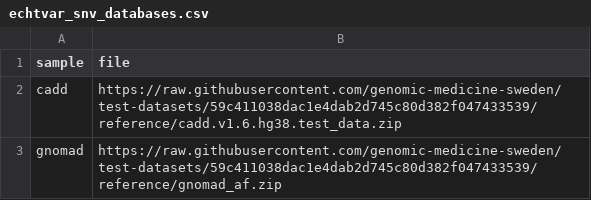
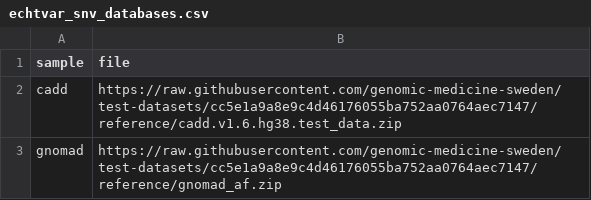
Before and after one commit to genomic-medicine-sweden/nallo, a CSV file: assets/echtvar_snv_databases.csv, drawn as a sheet.

Commit message:
Change test data commit hash to include deletion

```diff
--- a/assets/echtvar_snv_databases.csv
+++ b/assets/echtvar_snv_databases.csv
@@ -1,3 +1,3 @@
 sample,file
-cadd,https://raw.githubusercontent.com/genomic-medicine-sweden/test-datasets/59c411038dac1e4dab2d745c80d382f047433539/reference/cadd.v1.6.hg38.test_data.zip
-gnomad,https://raw.githubusercontent.com/genomic-medicine-sweden/test-datasets/59c411038dac1e4dab2d745c80d382f047433539/reference/gnomad_af.zip
+cadd,https://raw.githubusercontent.com/genomic-medicine-sweden/test-datasets/cc5e1a9a8e9c4d46176055ba752aa0764aec7147/reference/cadd.v1.6.hg38.test_data.zip
+gnomad,https://raw.githubusercontent.com/genomic-medicine-sweden/test-datasets/cc5e1a9a8e9c4d46176055ba752aa0764aec7147/reference/gnomad_af.zip
```
Also changed, not shown: assets/samplesheet.csv, assets/samplesheet_multisample_bam.csv, 18 other files.
